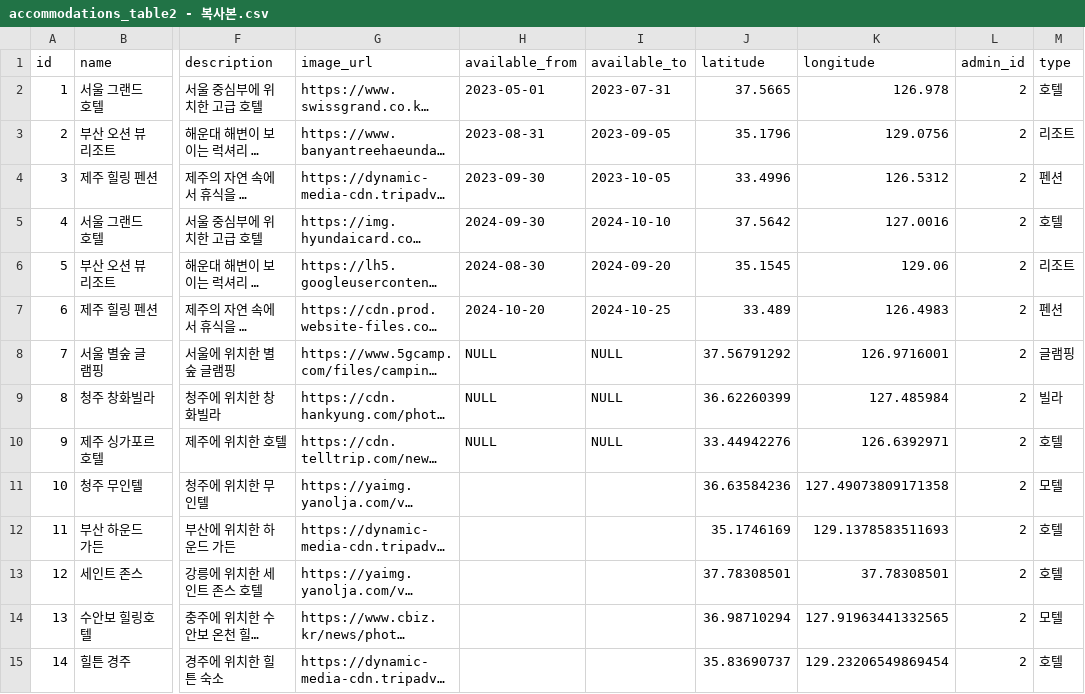
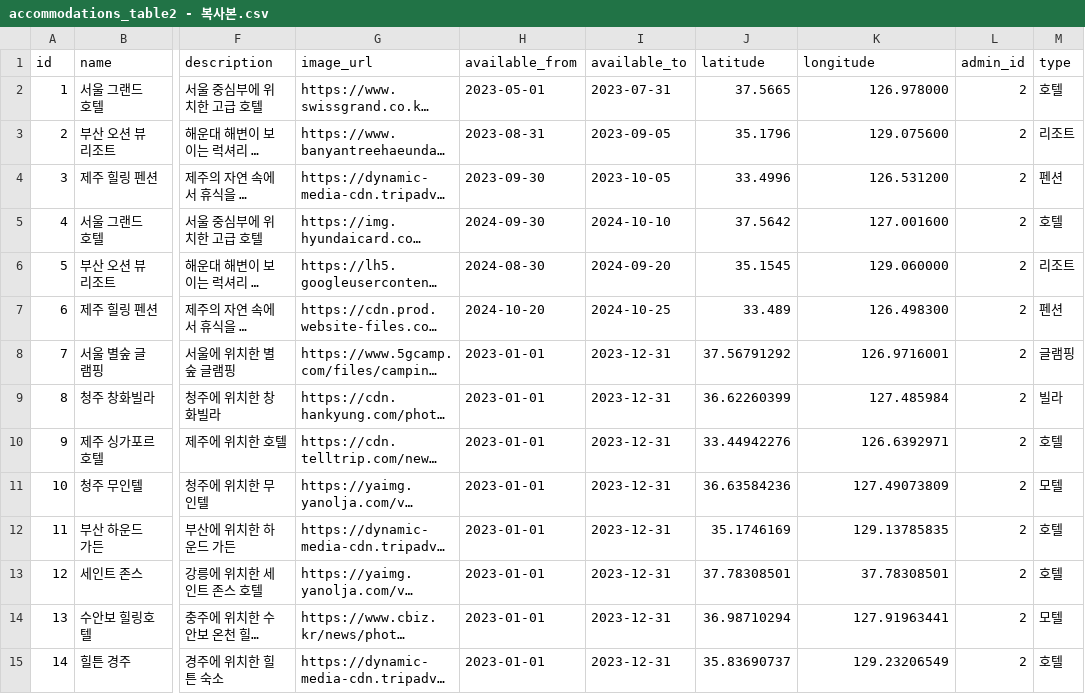
Before and after one commit to WooShinHui/yeogi_main, a CSV file: accommodations_table/accommodations_table2 - 복사본.csv, drawn as a sheet; only a part is shown, gaps mark what is left out; long unchanged cells end in …; the diff covers the shown part only; the diff names each change by its address in the sheet, - before the commit and + after, or states it on an @@ line.

```diff
--- a/accommodations_table/accommodations_table2 - 복사본.csv
+++ b/accommodations_table/accommodations_table2 - 복사본.csv
-K2 (longitude): 126.978
+K2 (longitude): 126.978000
-K3 (longitude): 129.0756
+K3 (longitude): 129.075600
-K4 (longitude): 126.5312
+K4 (longitude): 126.531200
-K5 (longitude): 127.0016
+K5 (longitude): 127.001600
-K6 (longitude): 129.06
+K6 (longitude): 129.060000
-K7 (longitude): 126.4983
+K7 (longitude): 126.498300
-H8:H10 (available_from): NULL
+H8:H10 (available_from): 2023-01-01
-I8:I10 (available_to): NULL
+I8:I10 (available_to): 2023-12-31
-H11:H15 (available_from): (empty)
+H11:H15 (available_from): 2023-01-01
-I11:I15 (available_to): (empty)
+I11:I15 (available_to): 2023-12-31
-K11 (longitude): 127.49073809171358
+K11 (longitude): 127.49073809
-K12 (longitude): 129.1378583511693
+K12 (longitude): 129.13785835
-K14 (longitude): 127.91963441332565
+K14 (longitude): 127.91963441
-K15 (longitude): 129.23206549869454
+K15 (longitude): 129.23206549
```
Also changed, not shown: 45 edited cells elsewhere in this file, 27 other files.
